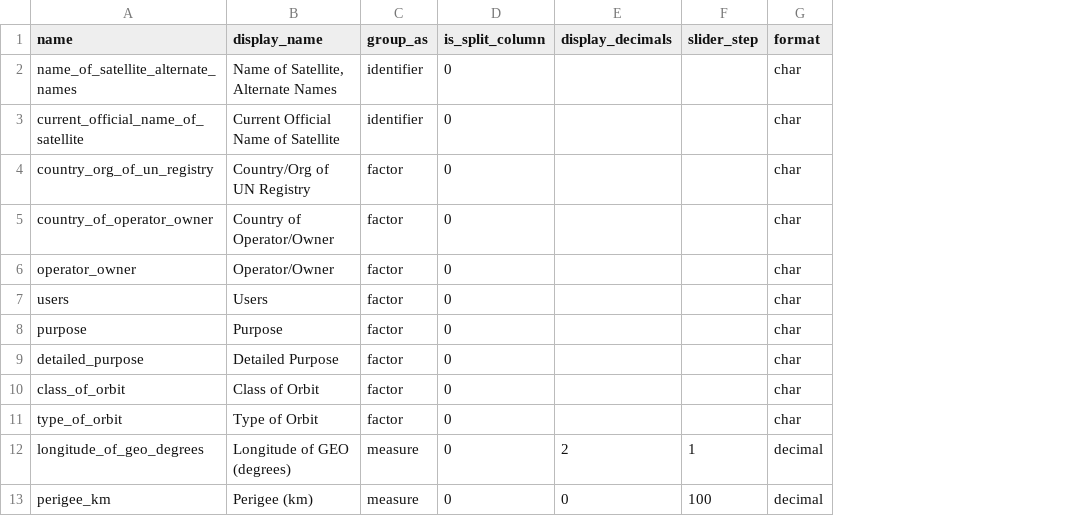
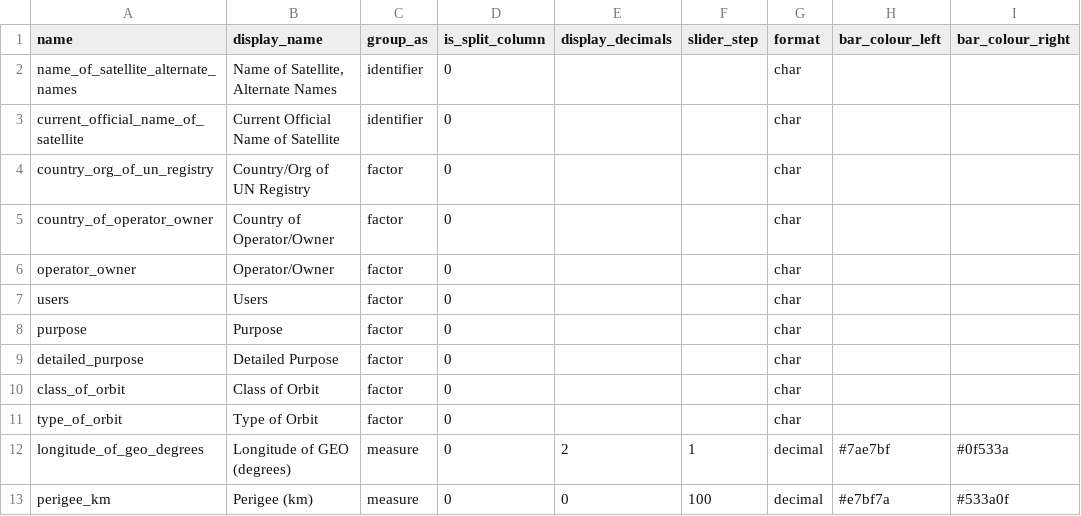
Before and after one commit to vfridkin/satellite_table, a CSV file: config/fields.csv, drawn as a sheet; only a part is shown; the diff names each change by its address in the sheet, - before the commit and + after, or states it on an @@ line.

```diff
--- a/config/fields.csv
+++ b/config/fields.csv
+column H (bar_colour_left), rows 12-13: #7ae7bf | #e7bf7a
+column I (bar_colour_right), rows 12-13: #0f533a | #533a0f
```
Also changed, not shown: 4 other files.
